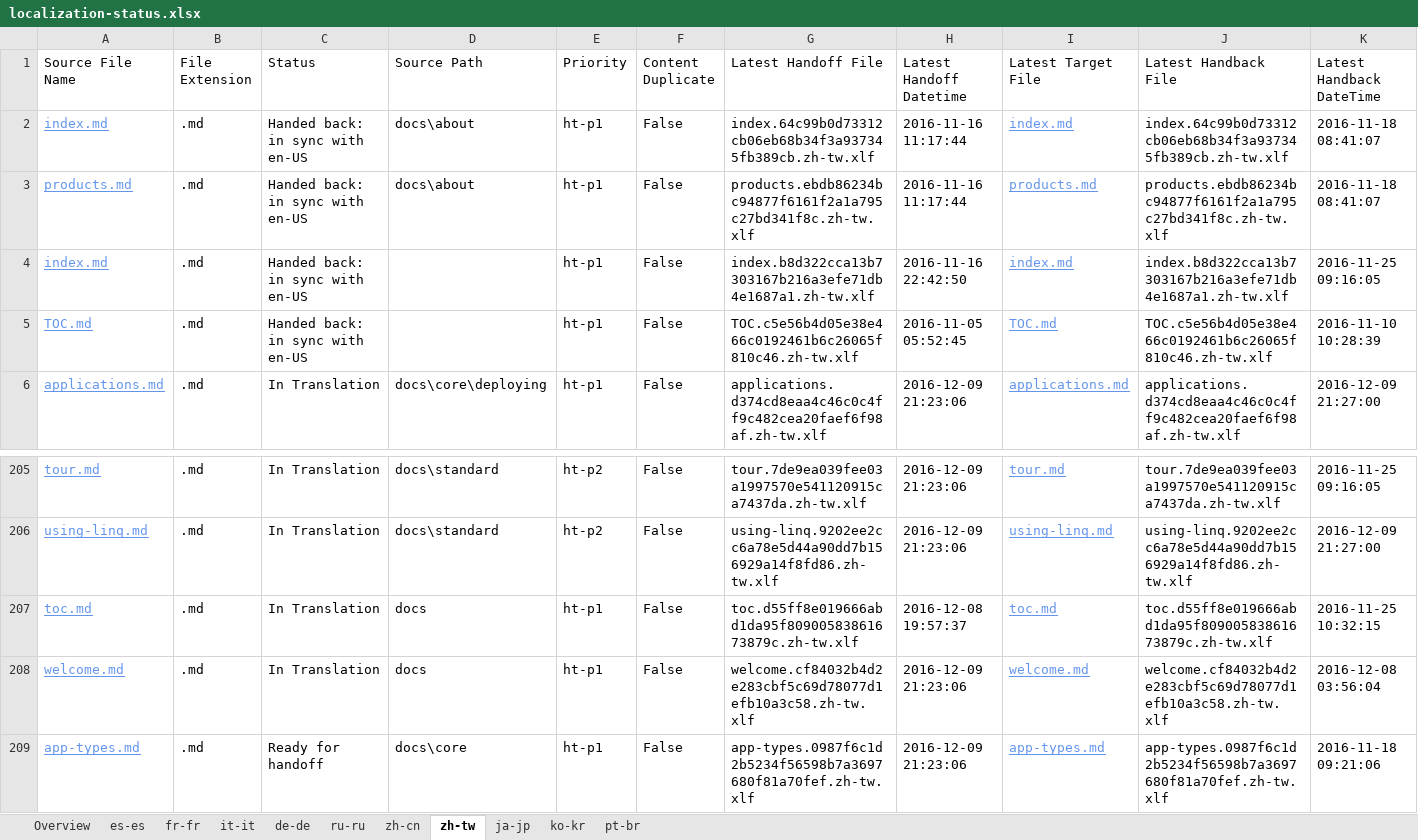
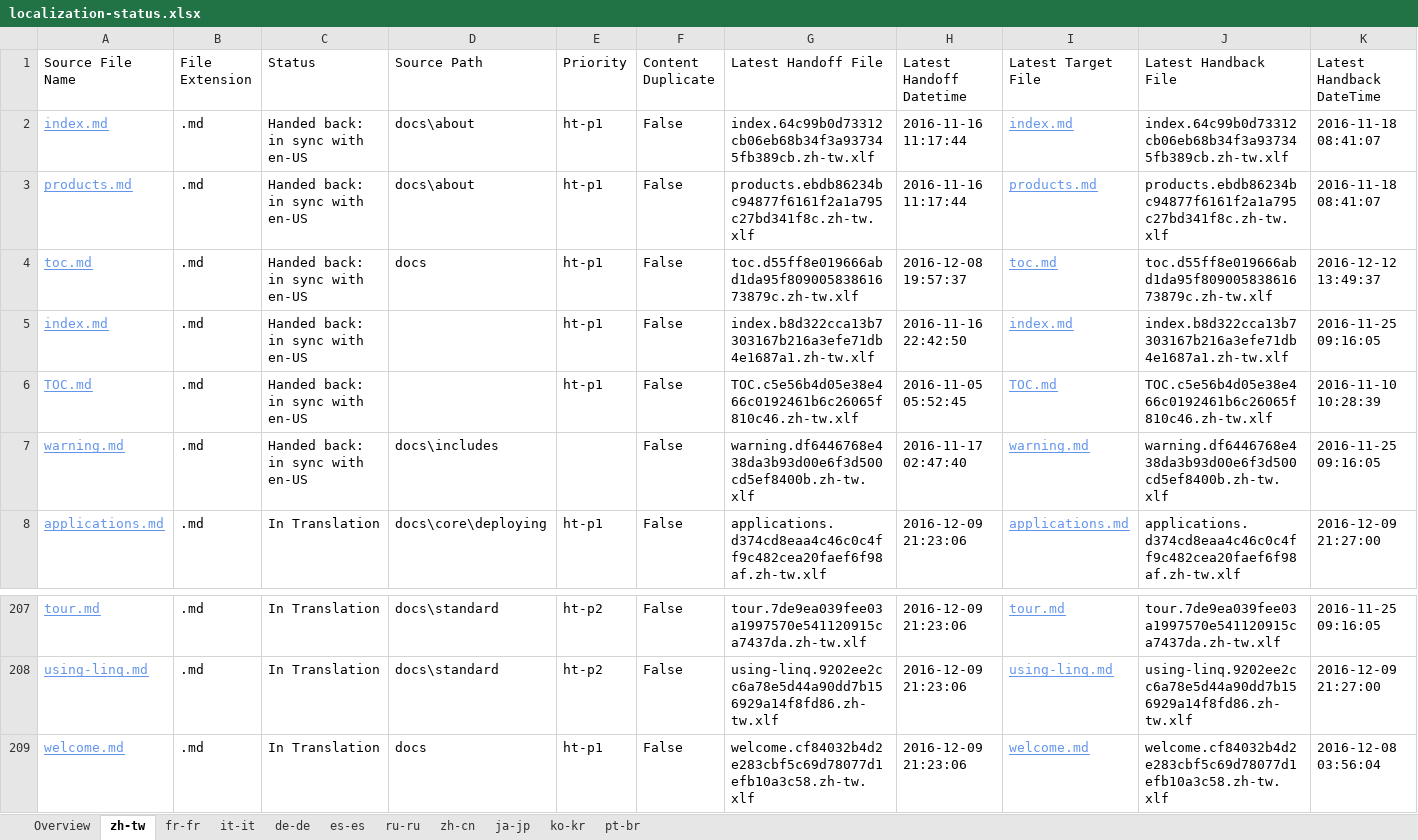
Before and after one commit to openpublishoperation/docs.handback, an Excel workbook: ol-handback/dotnet/docs/master/localization-status.xlsx, sheet zh-tw, drawn as a sheet; only a part is shown, gaps mark what is left out; the shorter side is filled out with more unchanged rows; values as stored, in another font and other column widths than the file's, no borders; table styles not drawn; removed rows and columns are numbered as before the commit, all else as after; rows hold the shown columns only; the diff names each change by its address in the sheet, - before the commit and + after, or states it on an @@ line.

```diff
--- a/ol-handback/dotnet/docs/master/localization-status.xlsx (sheet zh-tw)
+++ b/ol-handback/dotnet/docs/master/localization-status.xlsx (sheet zh-tw)
@@ sheet tab order changed: Overview | zh-tw | fr-fr | it-it | de-de | es-es | ru-ru | zh-cn | ja-jp | ko-kr | pt-br @@
+row 4: toc.md | .md | Handed back: in sync with en-US | docs | ht-p1 | False | toc.d55ff8e019666abd1da95f80900583861673879c.zh-tw.xlf | 2016-12-08 19:57:37 | toc.md | toc.d55ff8e019666abd1da95f80900583861673879c.zh-tw.xlf | 2016-12-12 13:49:37
+row 7: warning.md | .md | Handed back: in sync with en-US | docs\includes |  | False | warning.df6446768e438da3b93d00e6f3d500cd5ef8400b.zh-tw.xlf | 2016-11-17 02:47:40 | warning.md | warning.df6446768e438da3b93d00e6f3d500cd5ef8400b.zh-tw.xlf | 2016-11-25 09:16:05
-row 207: toc.md | .md | In Translation | docs | ht-p1 | False | toc.d55ff8e019666abd1da95f80900583861673879c.zh-tw.xlf | 2016-12-08 19:57:37 | toc.md | toc.d55ff8e019666abd1da95f80900583861673879c.zh-tw.xlf | 2016-11-25 10:32:15
```
Also changed, not shown: sheet es-es, sheet Overview, ol-handback/dotnet/docs/master/handback-status.xlsx.
